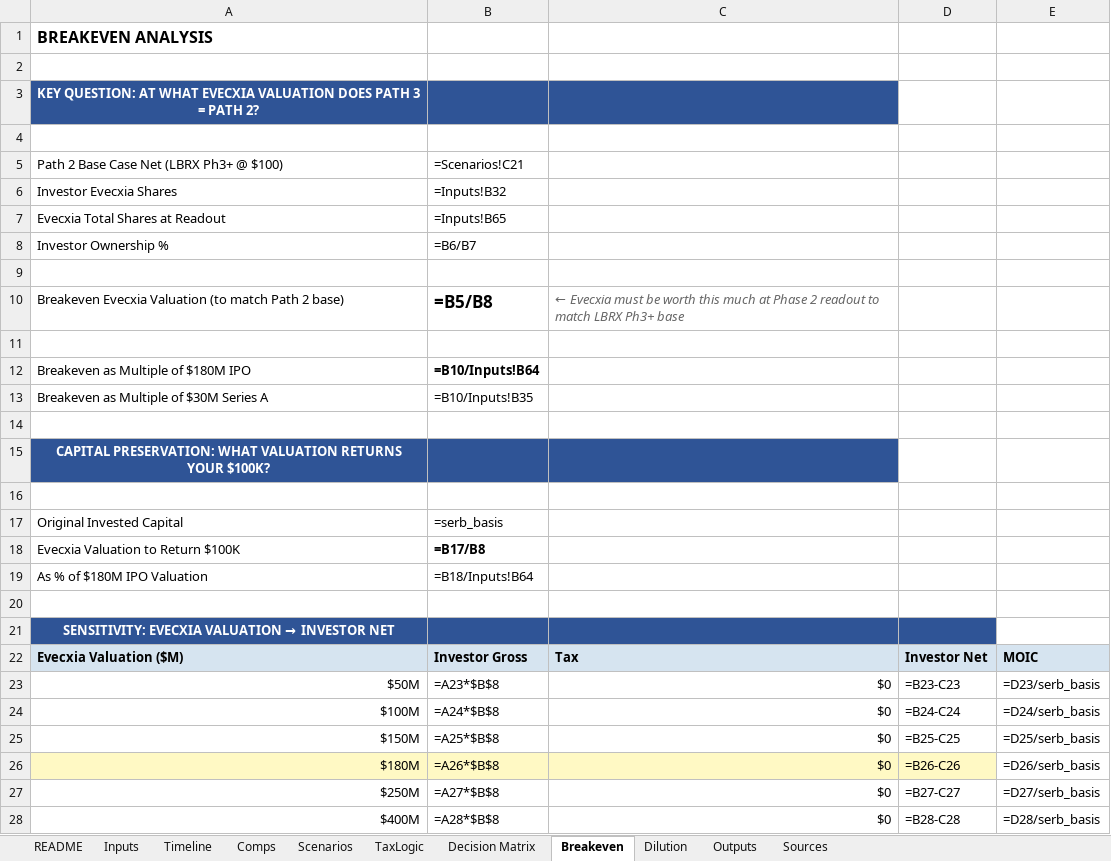
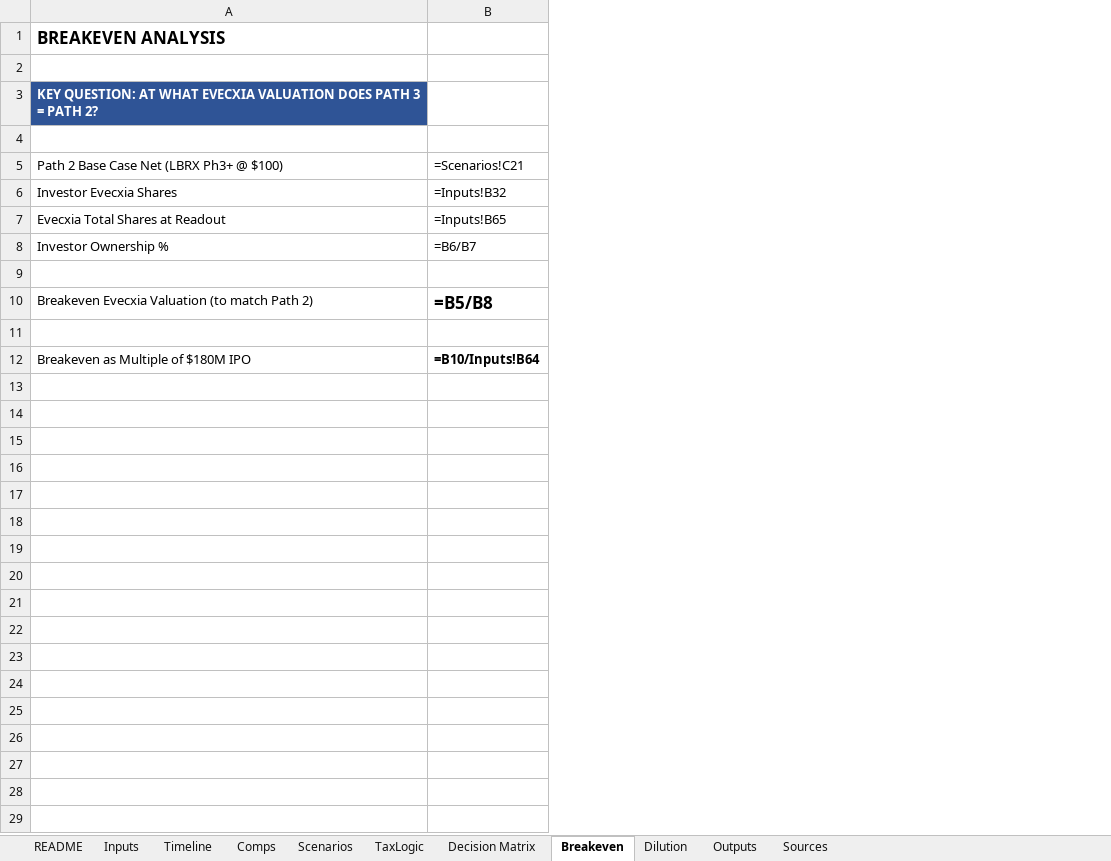
Before and after one commit to Barcingaround/LB-Pharma-qsbs, an Excel workbook: LBRX_QSBS_Evecxia_Model.xlsx, sheet Breakeven, drawn as a sheet; only a part is shown; values as stored, in another font and other column widths than the file's, no borders; formulas without a stored value are shown as written; the diff covers the shown part only; the diff names each change by its address in the sheet, - before the commit and + after, or states it on an @@ line.

```diff
--- a/LBRX_QSBS_Evecxia_Model.xlsx (sheet Breakeven)
+++ b/LBRX_QSBS_Evecxia_Model.xlsx (sheet Breakeven)
-column C, row 10: ← Evecxia must be worth this much at Phase 2 readout to match LBRX Ph3+ base
-column D, empty
-column E, empty
@@ A1 text size: larger @@
-A3 alignment: center
+A3 alignment: left
-B3 fill: #2F5496
+B3 fill: none
-A10: …match Path 2 base)
+A10: …match Path 2)
-row 13: Breakeven as Multiple of $30M Series A | =B10/Inputs!B35
-row 14: (empty)
-row 15: CAPITAL PRESERVATION: WHAT VALUATION RETURNS YOUR $100K?
-row 16: (empty)
-row 17: Original Invested Capital | =serb_basis
-row 18: Evecxia Valuation to Return $100K | =B17/B8
-row 19: As % of $180M IPO Valuation | =B18/Inputs!B64
-row 20: (empty)
-row 21: SENSITIVITY: EVECXIA VALUATION → INVESTOR NET
-row 22: Evecxia Valuation ($M) | Investor Gross | Tax | Investor Net | MOIC
-row 23: $50M | =A23*$B$8 | $0 | =B23-C23 | =D23/serb_basis
-row 24: $100M | =A24*$B$8 | $0 | =B24-C24 | =D24/serb_basis
-row 25: $150M | =A25*$B$8 | $0 | =B25-C25 | =D25/serb_basis
-row 26: $180M | =A26*$B$8 | $0 | =B26-C26 | =D26/serb_basis
-row 27: $250M | =A27*$B$8 | $0 | =B27-C27 | =D27/serb_basis
-row 28: $400M | =A28*$B$8 | $0 | =B28-C28 | =D28/serb_basis
```
Also changed, not shown: 6 removed rows elsewhere in this sheet, sheet Comps, sheet Scenarios, sheet Outputs, sheet Decision Matrix, sheet TaxLogic, sheet Sources, 4 more sheets, 1 other file.
